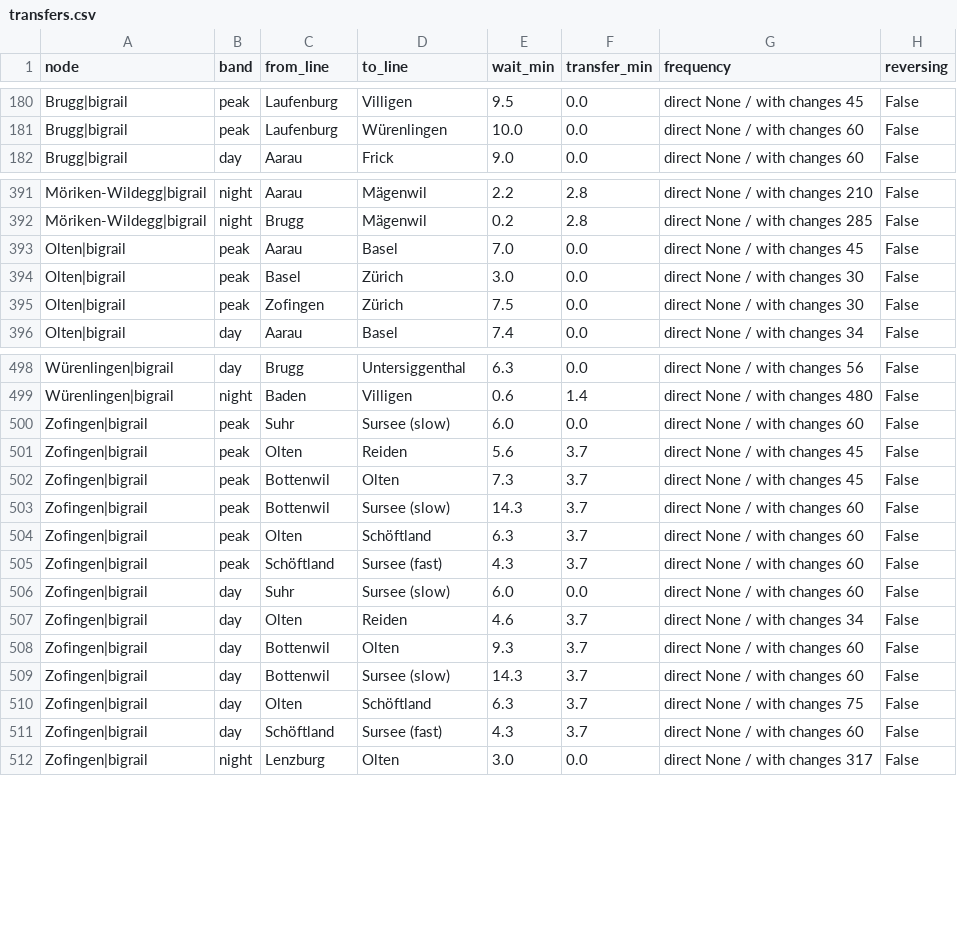
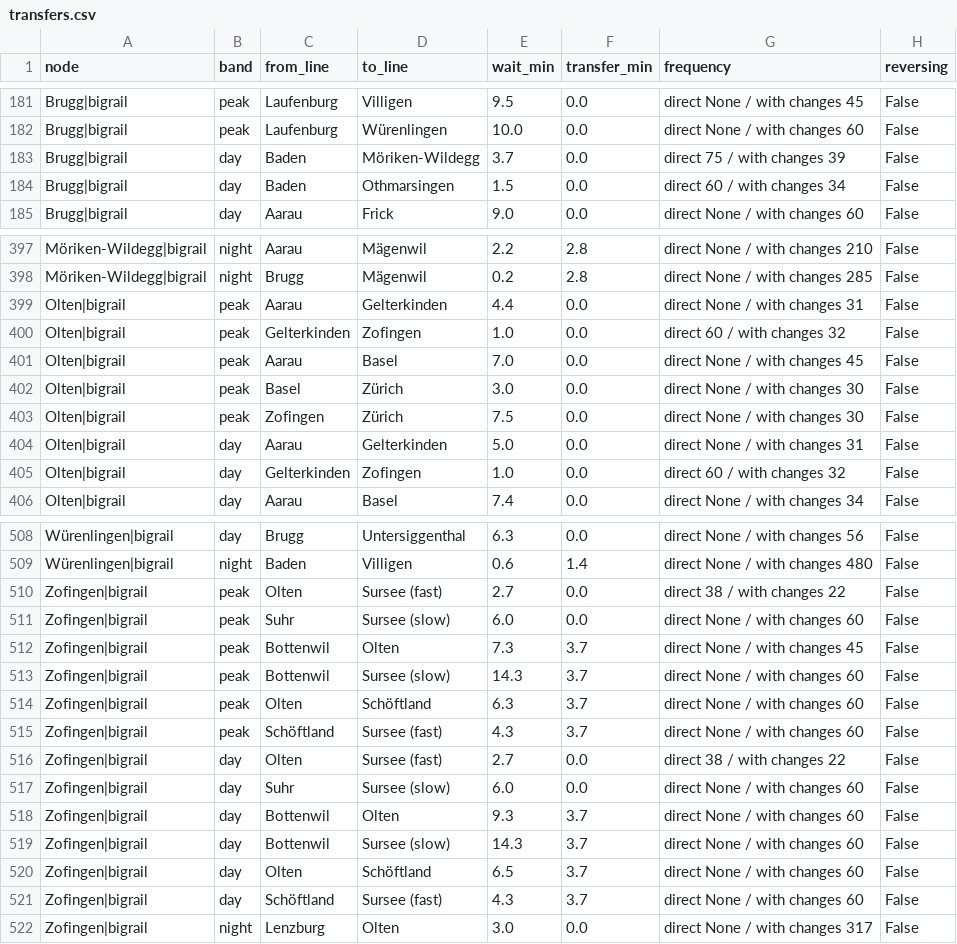
Before and after one commit to CityScope/GipuzkoaClockFaceScheduling, a CSV file: output/aargau/transfers.csv, drawn as a sheet; only a part is shown, gaps mark what is left out; the diff covers the shown part only.

```diff
--- a/output/aargau/transfers.csv
+++ b/output/aargau/transfers.csv
@@ -181,2 +182,4 @@ Brugg|bigrail,peak,Laufenburg,Villigen,9.5,0.0,direct None / with changes 45,Fal
 Brugg|bigrail,peak,Laufenburg,Würenlingen,10.0,0.0,direct None / with changes 60,False
+Brugg|bigrail,day,Baden,Möriken-Wildegg,3.7,0.0,direct 75 / with changes 39,False
+Brugg|bigrail,day,Baden,Othmarsingen,1.5,0.0,direct 60 / with changes 34,False
 Brugg|bigrail,day,Aarau,Frick,9.0,0.0,direct None / with changes 60,False
@@ -392,2 +398,4 @@ Möriken-Wildegg|bigrail,night,Aarau,Mägenwil,2.2,2.8,direct None / with change
 Möriken-Wildegg|bigrail,night,Brugg,Mägenwil,0.2,2.8,direct None / with changes 285,False
+Olten|bigrail,peak,Aarau,Gelterkinden,4.4,0.0,direct None / with changes 31,False
+Olten|bigrail,peak,Gelterkinden,Zofingen,1.0,0.0,direct 60 / with changes 32,False
 Olten|bigrail,peak,Aarau,Basel,7.0,0.0,direct None / with changes 45,False
@@ -395,2 +403,4 @@ Olten|bigrail,peak,Basel,Zürich,3.0,0.0,direct None / with changes 30,False
 Olten|bigrail,peak,Zofingen,Zürich,7.5,0.0,direct None / with changes 30,False
+Olten|bigrail,day,Aarau,Gelterkinden,5.0,0.0,direct None / with changes 31,False
+Olten|bigrail,day,Gelterkinden,Zofingen,1.0,0.0,direct 60 / with changes 32,False
 Olten|bigrail,day,Aarau,Basel,7.4,0.0,direct None / with changes 34,False
@@ -499,4 +509,4 @@ Würenlingen|bigrail,day,Brugg,Untersiggenthal,6.3,0.0,direct None / with change
 Würenlingen|bigrail,night,Baden,Villigen,0.6,1.4,direct None / with changes 480,False
+Zofingen|bigrail,peak,Olten,Sursee (fast),2.7,0.0,direct 38 / with changes 22,False
 Zofingen|bigrail,peak,Suhr,Sursee (slow),6.0,0.0,direct None / with changes 60,False
-Zofingen|bigrail,peak,Olten,Reiden,5.6,3.7,direct None / with changes 45,False
 Zofingen|bigrail,peak,Bottenwil,Olten,7.3,3.7,direct None / with changes 45,False
@@ -505,7 +515,7 @@ Zofingen|bigrail,peak,Olten,Schöftland,6.3,3.7,direct None / with changes 60,Fa
 Zofingen|bigrail,peak,Schöftland,Sursee (fast),4.3,3.7,direct None / with changes 60,False
+Zofingen|bigrail,day,Olten,Sursee (fast),2.7,0.0,direct 38 / with changes 22,False
 Zofingen|bigrail,day,Suhr,Sursee (slow),6.0,0.0,direct None / with changes 60,False
-Zofingen|bigrail,day,Olten,Reiden,4.6,3.7,direct None / with changes 34,False
 Zofingen|bigrail,day,Bottenwil,Olten,9.3,3.7,direct None / with changes 60,False
 Zofingen|bigrail,day,Bottenwil,Sursee (slow),14.3,3.7,direct None / with changes 60,False
-Zofingen|bigrail,day,Olten,Schöftland,6.3,3.7,direct None / with changes 75,False
+Zofingen|bigrail,day,Olten,Schöftland,6.5,3.7,direct None / with changes 60,False
 Zofingen|bigrail,day,Schöftland,Sursee (fast),4.3,3.7,direct None / with changes 60,False
```
Also changed, not shown: 4 added rows elsewhere in this file, output/gipuzkoa/edges.csv, output/gipuzkoa/edges_saturday.csv, 54 other files.
